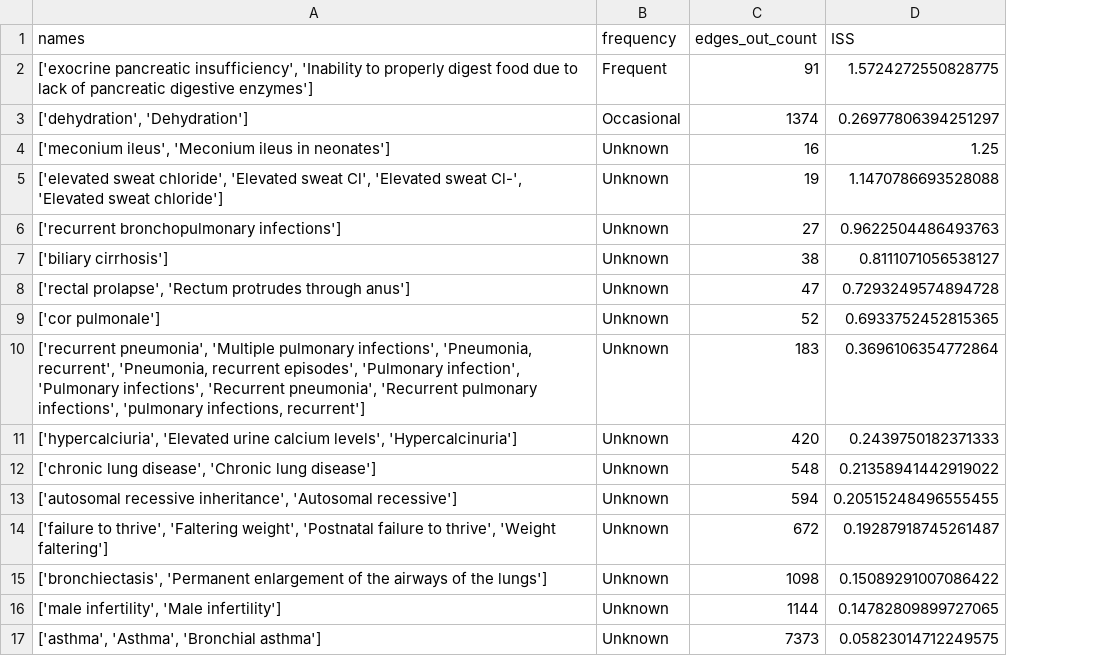
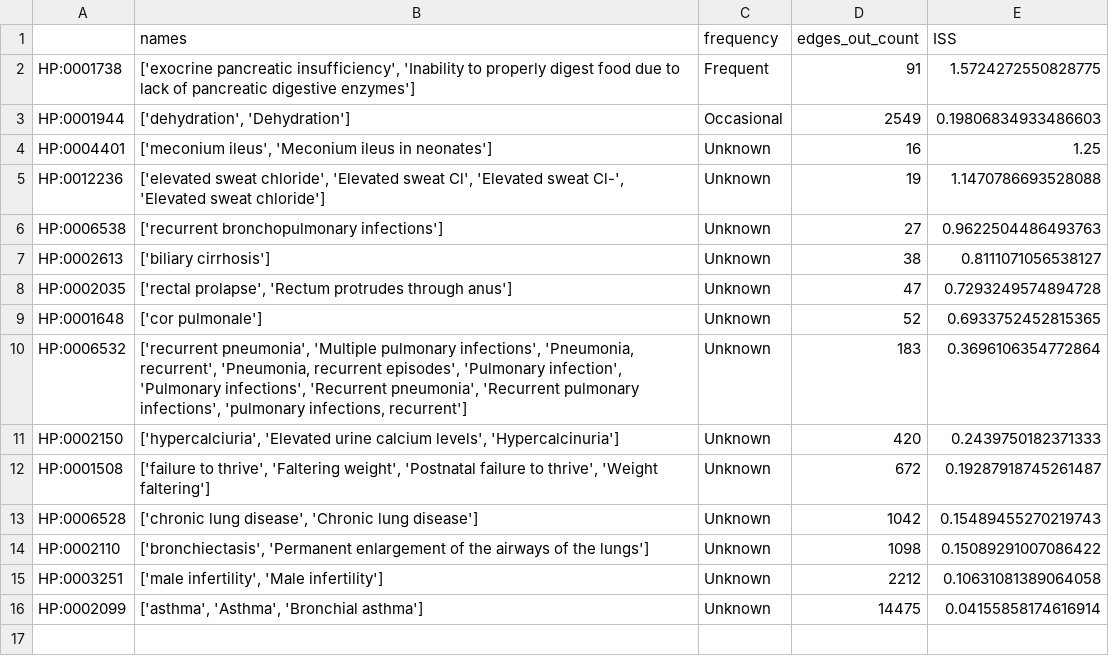
Before and after one commit to polyg314/BTE_notebooks, a CSV file: Cystic_Fibrosis_Symptoms_2020-08-27.csv, drawn as a sheet; removed rows and columns are numbered as before the commit, all else as after; the diff names each change by its address in the sheet, - before the commit and + after, or states it on an @@ line.

```diff
--- a/Cystic_Fibrosis_Symptoms_2020-08-27.csv
+++ b/Cystic_Fibrosis_Symptoms_2020-08-27.csv
+column A, rows 2-12: HP:0001738 | HP:0001944 | HP:0004401 | HP:0012236 | HP:0006538 | HP:0002613 | HP:0002035 | HP:0001648 | HP:0006532 | HP:0002150 | HP:0001508; rows 14-16: HP:0002110 | HP:0003251 | HP:0002099
-D3 (edges_out_count): 1374
+D3 (edges_out_count): 2549
-E3 (ISS): 0.26977806394251297
+E3 (ISS): 0.19806834933486603
-row 12: ['chronic lung disease', 'Chronic lung disease'] | Unknown | 548 | 0.21358941442919022
-row 13: ['autosomal recessive inheritance', 'Autosomal recessive'] | Unknown | 594 | 0.20515248496555455
+row 13: HP:0006528 | ['chronic lung disease', 'Chronic lung disease'] | Unknown | 1042 | 0.15489455270219743
-D15 (edges_out_count): 1144
+D15 (edges_out_count): 2212
-E15 (ISS): 0.14782809899727065
+E15 (ISS): 0.10631081389064058
-D16 (edges_out_count): 7373
+D16 (edges_out_count): 14475
-E16 (ISS): 0.05823014712249575
+E16 (ISS): 0.04155858174616914
```
Also changed, not shown: Cystic_Fibrosis_2020-08-27.csv, Neurofibromatosis_2020-08-27.csv, 10 other files.
